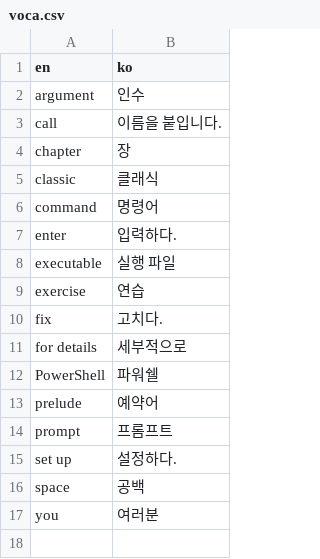
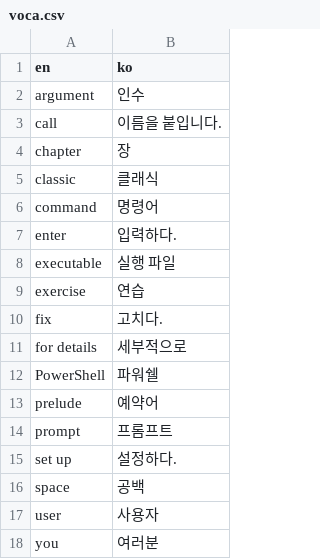
Before and after one commit to LOPES-HUFS/rust-lang-book-trans, a CSV file: voca.csv, drawn as a sheet.

Commit message:
추가

```diff
--- a/voca.csv
+++ b/voca.csv
@@ -16,2 +16,3 @@ set up, 설정하다.
 space, 공백
+user, 사용자
 you, 여러분
```
